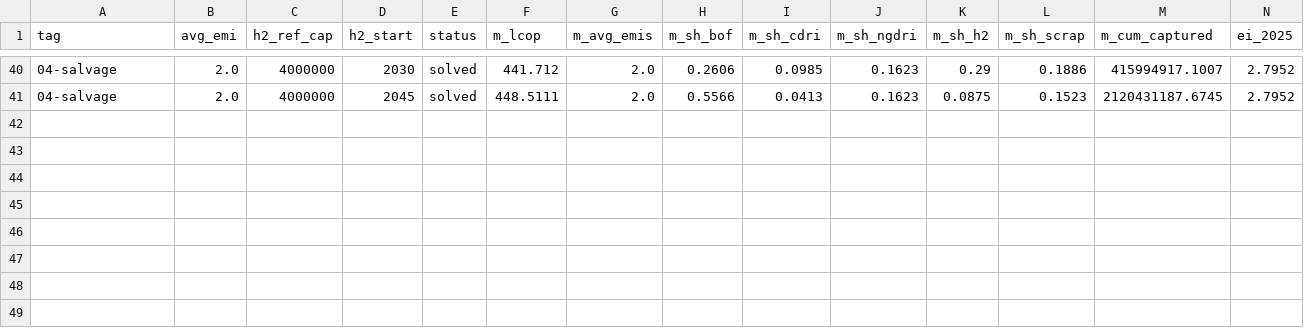
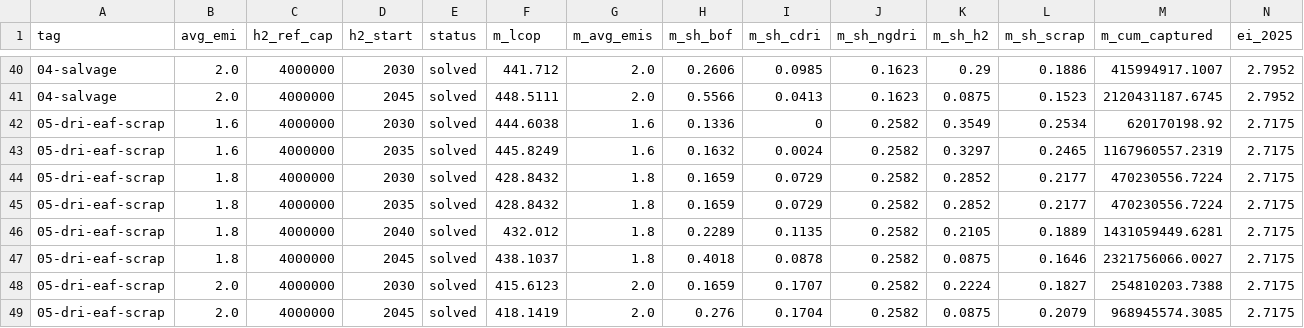
Before and after one commit to sudharshan-saranathan/steel-mip, a CSV file: tools/benchmark_results.csv, drawn as a sheet; only a part is shown, gaps mark what is left out; rows hold the shown columns only; the diff names each change by its address in the sheet, - before the commit and + after, or states it on an @@ line.

```diff
--- a/tools/benchmark_results.csv
+++ b/tools/benchmark_results.csv
+row 42: 05-dri-eaf-scrap | 1.6 | 4000000 | 2030 | solved | 444.6038 | 1.6 | 0.1336 | 0 | 0.2582 | 0.3549 | 0.2534 | 620170198.92 | 2.7175
+row 43: 05-dri-eaf-scrap | 1.6 | 4000000 | 2035 | solved | 445.8249 | 1.6 | 0.1632 | 0.0024 | 0.2582 | 0.3297 | 0.2465 | 1167960557.2319 | 2.7175
+row 44: 05-dri-eaf-scrap | 1.8 | 4000000 | 2030 | solved | 428.8432 | 1.8 | 0.1659 | 0.0729 | 0.2582 | 0.2852 | 0.2177 | 470230556.7224 | 2.7175
+row 45: 05-dri-eaf-scrap | 1.8 | 4000000 | 2035 | solved | 428.8432 | 1.8 | 0.1659 | 0.0729 | 0.2582 | 0.2852 | 0.2177 | 470230556.7224 | 2.7175
+row 46: 05-dri-eaf-scrap | 1.8 | 4000000 | 2040 | solved | 432.012 | 1.8 | 0.2289 | 0.1135 | 0.2582 | 0.2105 | 0.1889 | 1431059449.6281 | 2.7175
+row 47: 05-dri-eaf-scrap | 1.8 | 4000000 | 2045 | solved | 438.1037 | 1.8 | 0.4018 | 0.0878 | 0.2582 | 0.0875 | 0.1646 | 2321756066.0027 | 2.7175
+row 48: 05-dri-eaf-scrap | 2.0 | 4000000 | 2030 | solved | 415.6123 | 2.0 | 0.1659 | 0.1707 | 0.2582 | 0.2224 | 0.1827 | 254810203.7388 | 2.7175
+row 49: 05-dri-eaf-scrap | 2.0 | 4000000 | 2045 | solved | 418.1419 | 2.0 | 0.276 | 0.1704 | 0.2582 | 0.0875 | 0.2079 | 968945574.3085 | 2.7175
```
Also changed, not shown: 1 other file.
